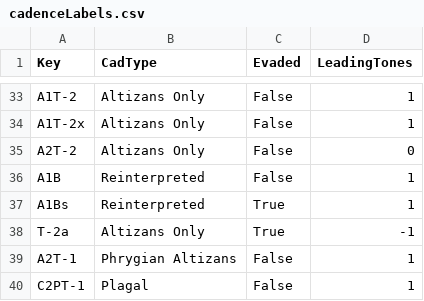
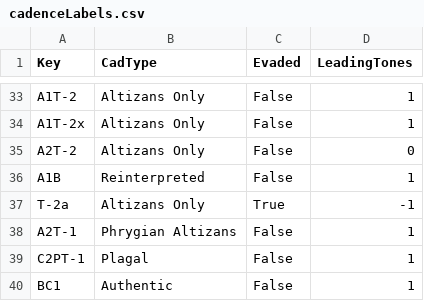
Before and after one commit to HCDigitalScholarship/intervals, a CSV file: intervals/data/cadences/cadenceLabels.csv, drawn as a sheet; only a part is shown, gaps mark what is left out; the shorter side is filled out with more unchanged rows.

Commit message:
Don't consider "s" in cadence labels

```diff
--- a/intervals/data/cadences/cadenceLabels.csv
+++ b/intervals/data/cadences/cadenceLabels.csv
@@ -36,3 +36,2 @@ A2T-2,Altizans Only,False,0
 A1B,Reinterpreted,False,1
-A1Bs,Reinterpreted,True,1
 T-2a,Altizans Only,True,-1
```
Also changed, not shown: intervals/data/cadences/groundTruth.csv, 2 other files.
